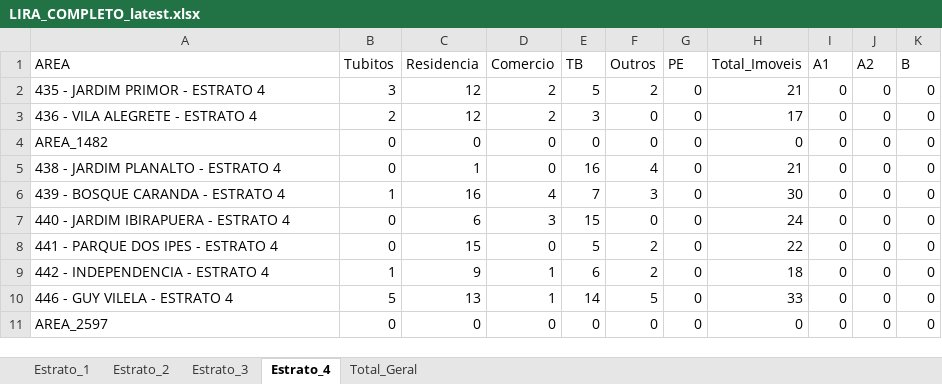
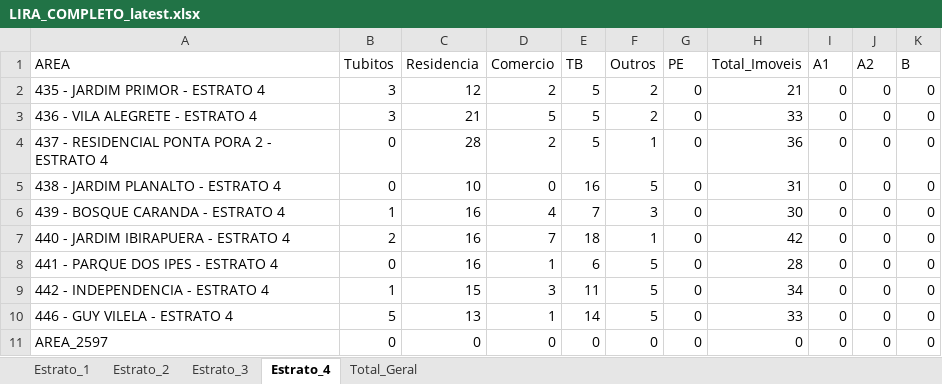
Before and after one commit to LucsDevPro/lira, an Excel workbook: data/LIRA_COMPLETO_latest.xlsx, sheet Estrato_4, drawn as a sheet; only a part is shown; values as stored, in another font and other column widths than the file's, no borders; the diff covers the shown part only; the diff names each change by its address in the sheet, - before the commit and + after, or states it on an @@ line.

```diff
--- a/data/LIRA_COMPLETO_latest.xlsx (sheet Estrato_4)
+++ b/data/LIRA_COMPLETO_latest.xlsx (sheet Estrato_4)
-B3 (Tubitos): 2
+B3 (Tubitos): 3
-C3 (Residencia): 12
+C3 (Residencia): 21
-D3 (Comercio): 2
+D3 (Comercio): 5
-E3 (TB): 3
+E3 (TB): 5
-F3 (Outros): 0
+F3 (Outros): 2
-H3 (Total_Imoveis): 17
+H3 (Total_Imoveis): 33
-A4 (AREA): AREA_1482
+A4 (AREA): 437 - RESIDENCIAL PONTA PORA 2 - ESTRATO 4
-C4 (Residencia): 0
+C4 (Residencia): 28
-D4 (Comercio): 0
+D4 (Comercio): 2
-E4 (TB): 0
+E4 (TB): 5
-F4 (Outros): 0
+F4 (Outros): 1
-H4 (Total_Imoveis): 0
+H4 (Total_Imoveis): 36
-C5 (Residencia): 1
+C5 (Residencia): 10
-F5 (Outros): 4
+F5 (Outros): 5
-H5 (Total_Imoveis): 21
+H5 (Total_Imoveis): 31
-B7 (Tubitos): 0
+B7 (Tubitos): 2
-C7 (Residencia): 6
+C7 (Residencia): 16
-D7 (Comercio): 3
+D7 (Comercio): 7
-E7 (TB): 15
+E7 (TB): 18
-F7 (Outros): 0
+F7 (Outros): 1
-H7 (Total_Imoveis): 24
+H7 (Total_Imoveis): 42
-C8 (Residencia): 15
+C8 (Residencia): 16
-D8 (Comercio): 0
+D8 (Comercio): 1
-E8 (TB): 5
+E8 (TB): 6
-F8:F9 (Outros): 2
+F8:F9 (Outros): 5
-H8 (Total_Imoveis): 22
+H8 (Total_Imoveis): 28
-C9 (Residencia): 9
+C9 (Residencia): 15
-D9 (Comercio): 1
+D9 (Comercio): 3
-E9 (TB): 6
+E9 (TB): 11
-H9 (Total_Imoveis): 18
+H9 (Total_Imoveis): 34
```
Also changed, not shown: 12 edited cells elsewhere in this sheet, sheet Total_Geral, sheet Estrato_2, sheet Estrato_3, sheet Estrato_1, 3 other files.
